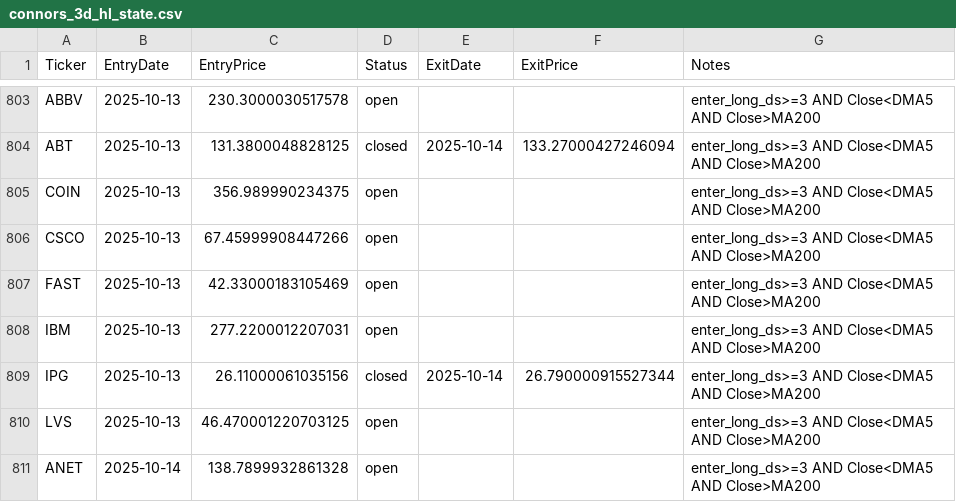
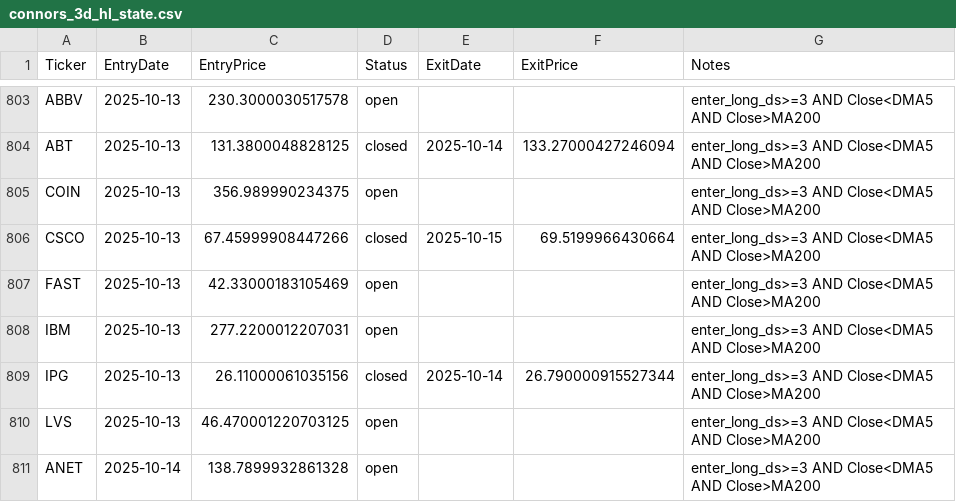
Before and after one commit to mpincus/swing-systems, a CSV file: state/connors_3d_hl_state.csv, drawn as a sheet; only a part is shown, gaps mark what is left out.

```diff
--- a/state/connors_3d_hl_state.csv
+++ b/state/connors_3d_hl_state.csv
@@ -805,3 +805,3 @@ ABT,2025-10-13,131.3800048828125,closed,2025-10-14,133.27000427246094,enter_long
 COIN,2025-10-13,356.989990234375,open,,,enter_long_ds>=3 AND Close<DMA5 AND Close>MA200
-CSCO,2025-10-13,67.45999908447266,open,,,enter_long_ds>=3 AND Close<DMA5 AND Close>MA200
+CSCO,2025-10-13,67.45999908447266,closed,2025-10-15,69.5199966430664,enter_long_ds>=3 AND Close<DMA5 AND Close>MA200
 FAST,2025-10-13,42.33000183105469,open,,,enter_long_ds>=3 AND Close<DMA5 AND Close>MA200
```
Also changed, not shown: 7 other files.
